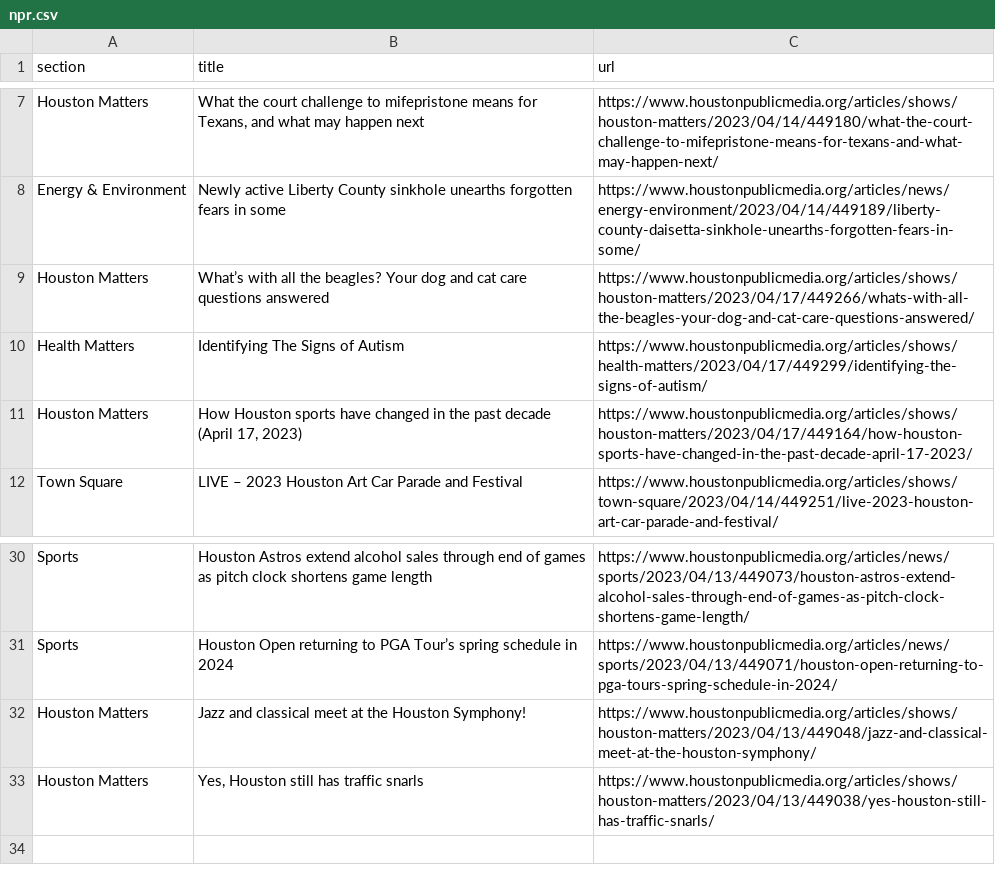
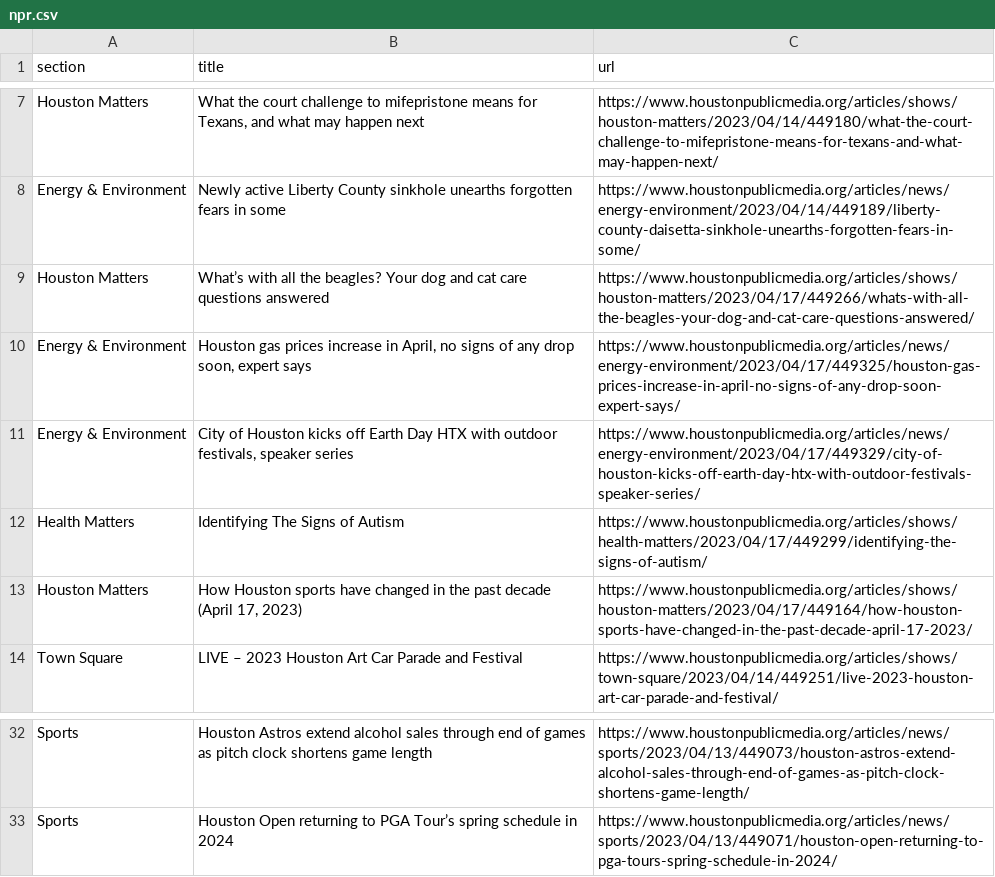
Before and after one commit to AngelineJCQ/aoto-scraper, a CSV file: npr.csv, drawn as a sheet; only a part is shown, gaps mark what is left out.

```diff
--- a/npr.csv
+++ b/npr.csv
@@ -9,2 +9,4 @@ Energy & Environment,Newly active Liberty County sinkhole unearths forgotten fea
 Houston Matters,What’s with all the beagles? Your dog and cat care questions answered,https://www.houstonpublicmedia.org/articles/shows/houston-matters/2023/04/17/449266/whats-with-all-the-beagles-your-dog-and-cat-care-questions-answered/
+Energy & Environment,"Houston gas prices increase in April, no signs of any drop soon, expert says",https://www.houstonpublicmedia.org/articles/news/energy-environment/2023/04/17/449325/houston-gas-prices-increase-in-april-no-signs-of-any-drop-soon-expert-says/
+Energy & Environment,"City of Houston kicks off Earth Day HTX with outdoor festivals, speaker series",https://www.houstonpublicmedia.org/articles/news/energy-environment/2023/04/17/449329/city-of-houston-kicks-off-earth-day-htx-with-outdoor-festivals-speaker-series/
 Health Matters,Identifying The Signs of Autism,https://www.houstonpublicmedia.org/articles/shows/health-matters/2023/04/17/449299/identifying-the-signs-of-autism/
@@ -31,3 +33 @@ Sports,Houston Astros extend alcohol sales through end of games as pitch clock s
 Sports,Houston Open returning to PGA Tour’s spring schedule in 2024,https://www.houstonpublicmedia.org/articles/news/sports/2023/04/13/449071/houston-open-returning-to-pga-tours-spring-schedule-in-2024/
-Houston Matters,Jazz and classical meet at the Houston Symphony!,https://www.houstonpublicmedia.org/articles/shows/houston-matters/2023/04/13/449048/jazz-and-classical-meet-at-the-houston-symphony/
-Houston Matters,"Yes, Houston still has traffic snarls",https://www.houstonpublicmedia.org/articles/shows/houston-matters/2023/04/13/449038/yes-houston-still-has-traffic-snarls/
```
